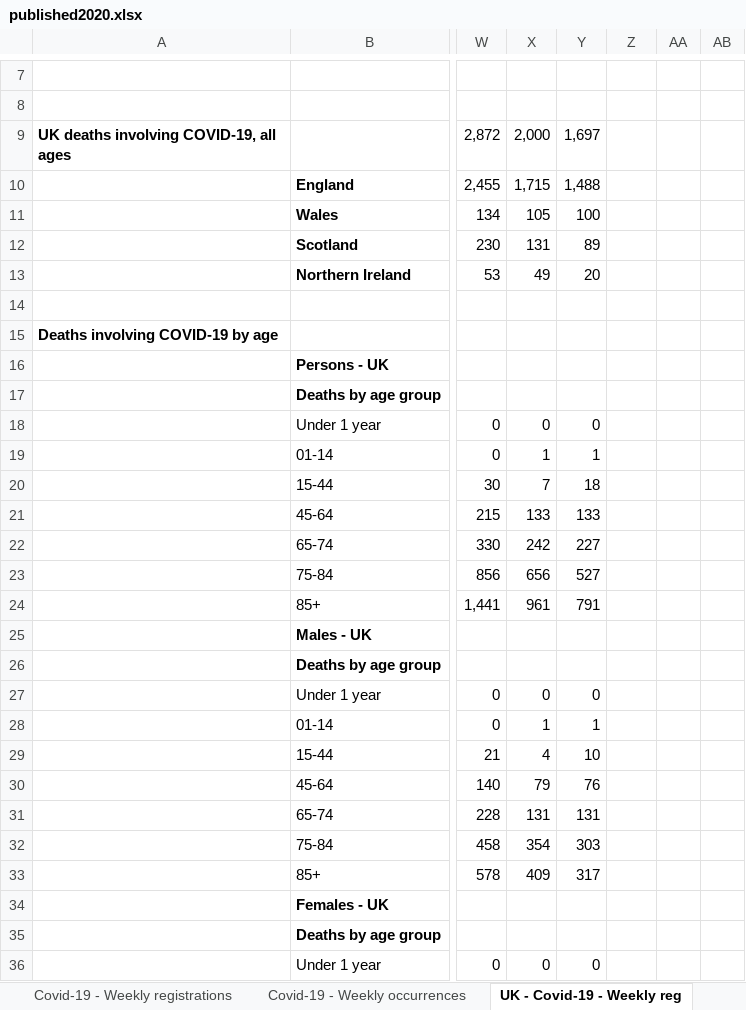
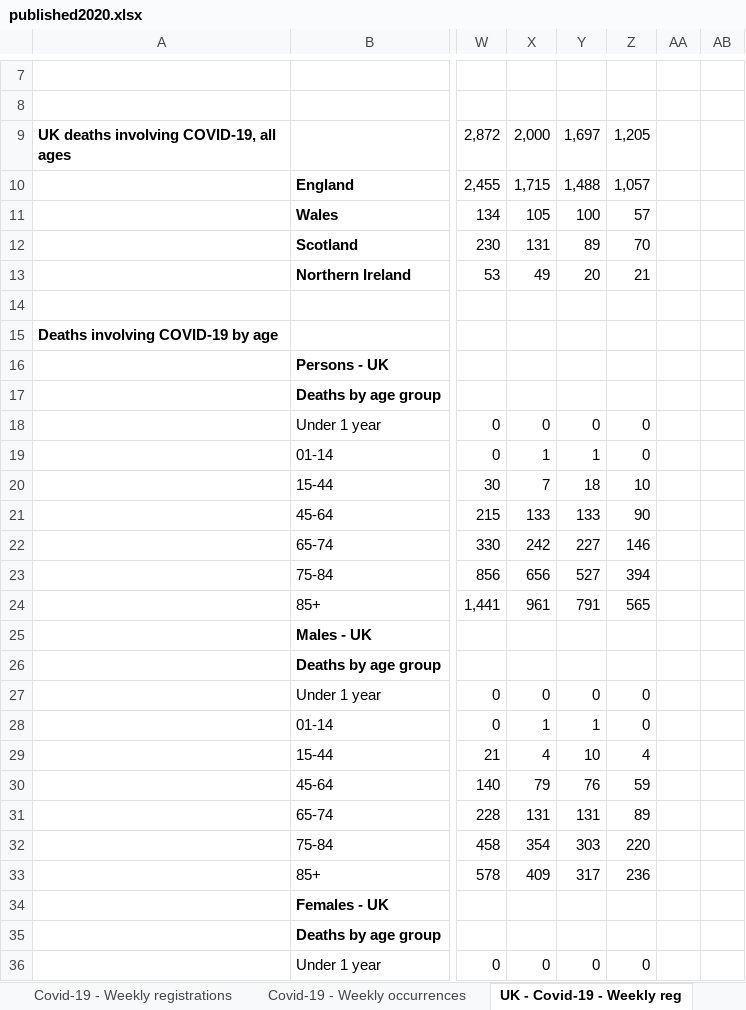
Before and after one commit to MARYDS/Coronavirus-Power-BI, an Excel workbook: data/published2020.xlsx, sheet UK - Covid-19 - Weekly reg, drawn as a sheet; only a part is shown, gaps mark what is left out; values as stored, in another font and other column widths than the file's, no borders; conditional formats not drawn; the diff covers the shown part only; the diff names each change by its address in the sheet, - before the commit and + after, or states it on an @@ line.

```diff
--- a/data/published2020.xlsx (sheet UK - Covid-19 - Weekly reg)
+++ b/data/published2020.xlsx (sheet UK - Covid-19 - Weekly reg)
-Z9: (empty)
+Z9: 1,205
-Z10: (empty)
+Z10: 1,057
-Z11: (empty)
+Z11: 57
-Z12: (empty)
+Z12: 70
-Z13: (empty)
+Z13: 21
-Z18:Z19: (empty)
+Z18:Z19: 0
-Z20: (empty)
+Z20: 10
-Z21: (empty)
+Z21: 90
-Z22: (empty)
+Z22: 146
-Z23: (empty)
+Z23: 394
-Z24: (empty)
+Z24: 565
-Z27:Z28: (empty)
+Z27:Z28: 0
-Z29: (empty)
+Z29: 4
-Z30: (empty)
+Z30: 59
-Z31: (empty)
+Z31: 89
-Z32: (empty)
+Z32: 220
-Z33: (empty)
+Z33: 236
-Z36: (empty)
+Z36: 0
```
Also changed, not shown: 8 edited cells elsewhere in this sheet, sheet Covid-19 - E&W comparisons, sheet Covid-19 - Weekly occurrences, sheet Covid-19 - England comparisons, sheet Covid-19 - Wales comparison, sheet Covid-19 - Place of occurrence, sheet Weekly figures 2020, 2 more sheets, 9 other files.
